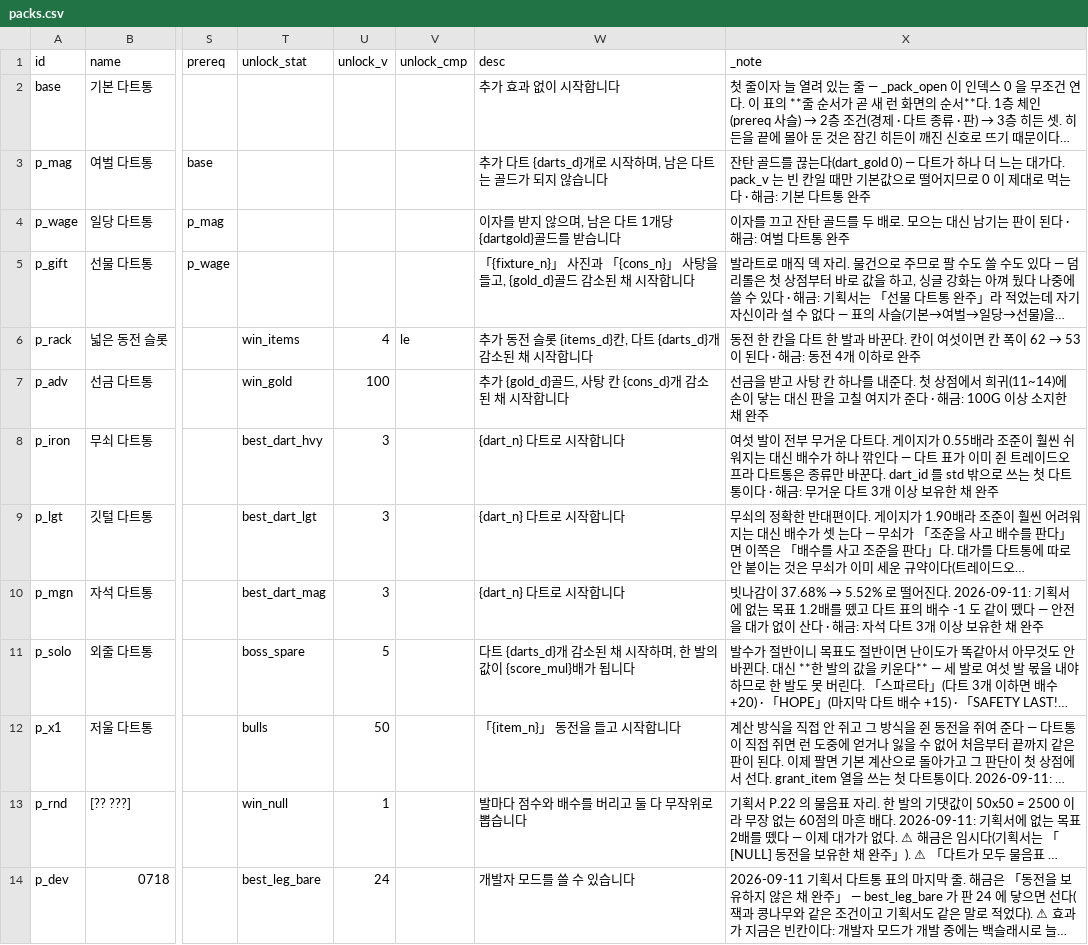
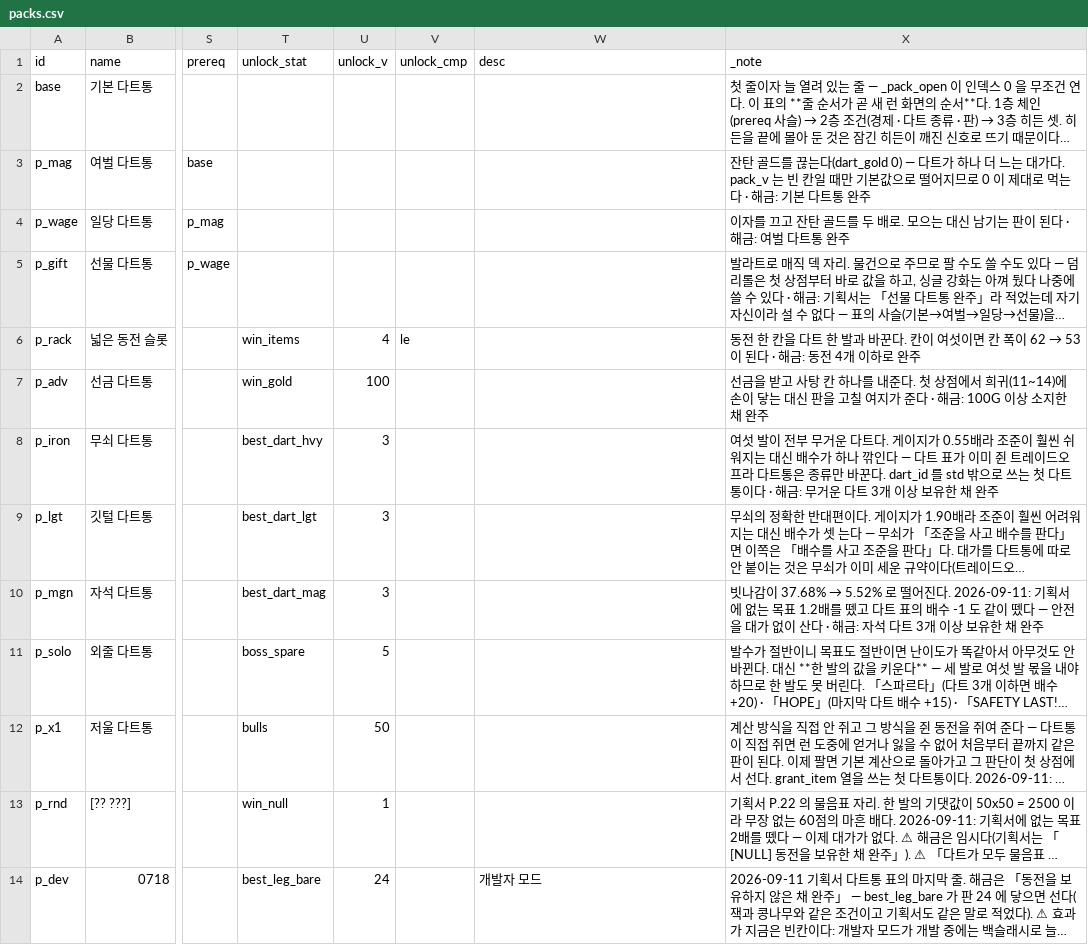
Before and after one commit to GGbong69/test-03, a CSV file: data/packs.csv, drawn as a sheet; only a part is shown, gaps mark what is left out; long unchanged cells end in …; the diff names each change by its address in the sheet, - before the commit and + after, or states it on an @@ line.

```diff
--- a/data/packs.csv
+++ b/data/packs.csv
-W2 (desc): 추가 효과 없이 시작합니다
+W2 (desc): (empty)
-W3 (desc): 추가 다트 {darts_d}개로 시작하며, 남은 다트는 골드가 되지 않습니다
+W3 (desc): (empty)
-W4 (desc): 이자를 받지 않으며, 남은 다트 1개당 {dartgold}골드를 받습니다
+W4 (desc): (empty)
-W5 (desc): 「{fixture_n}」 사진과 「{cons_n}」 사탕을 들고, {gold_d}골드 감소된 채 시작합니다
+W5 (desc): (empty)
-W6 (desc): 추가 동전 슬롯 {items_d}칸, 다트 {darts_d}개 감소된 채 시작합니다
+W6 (desc): (empty)
-W7 (desc): 추가 {gold_d}골드, 사탕 칸 {cons_d}개 감소된 채 시작합니다
+W7 (desc): (empty)
-W8:W10 (desc): {dart_n} 다트로 시작합니다
+W8:W10 (desc): (empty)
-W11 (desc): 다트 {darts_d}개 감소된 채 시작하며, 한 발의 값이 {score_mul}배가 됩니다
+W11 (desc): (empty)
-W12 (desc): 「{item_n}」 동전을 들고 시작합니다
+W12 (desc): (empty)
-W13 (desc): 발마다 점수와 배수를 버리고 둘 다 무작위로 뽑습니다
+W13 (desc): (empty)
-W14 (desc): 개발자 모드를 쓸 수 있습니다
+W14 (desc): 개발자 모드
```
Also changed, not shown: 3 other files.
